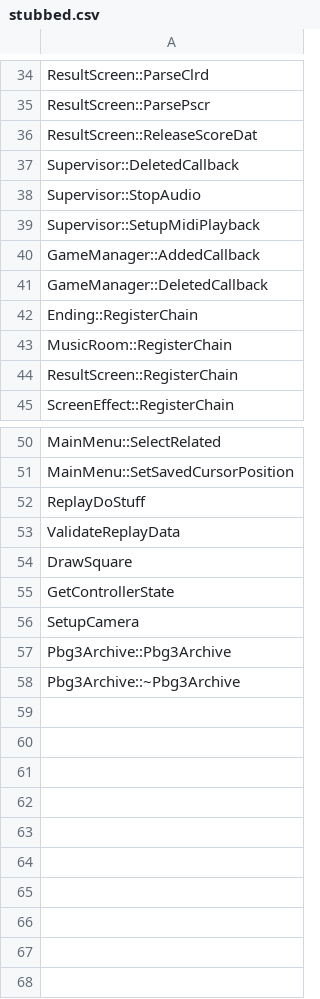
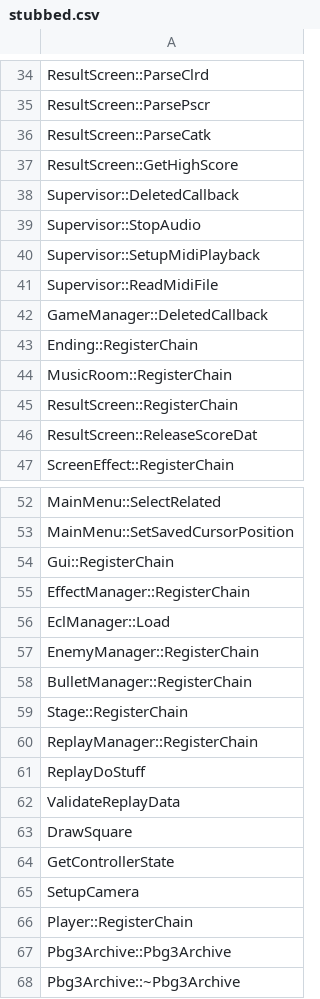
Before and after one commit to izy1sky/th06, a CSV file: config/stubbed.csv, drawn as a sheet; only a part is shown, gaps mark what is left out.

```diff
--- a/config/stubbed.csv
+++ b/config/stubbed.csv
@@ -35,3 +35,4 @@ ResultScreen::ParseClrd
 ResultScreen::ParsePscr
-ResultScreen::ReleaseScoreDat
+ResultScreen::ParseCatk
+ResultScreen::GetHighScore
 Supervisor::DeletedCallback
@@ -39,3 +40,3 @@ Supervisor::StopAudio
 Supervisor::SetupMidiPlayback
-GameManager::AddedCallback
+Supervisor::ReadMidiFile
 GameManager::DeletedCallback
@@ -44,2 +45,3 @@ MusicRoom::RegisterChain
 ResultScreen::RegisterChain
+ResultScreen::ReleaseScoreDat
 ScreenEffect::RegisterChain
@@ -51,2 +53,9 @@ MainMenu::SelectRelated
 MainMenu::SetSavedCursorPosition
+Gui::RegisterChain
+EffectManager::RegisterChain
+EclManager::Load
+EnemyManager::RegisterChain
+BulletManager::RegisterChain
+Stage::RegisterChain
+ReplayManager::RegisterChain
 ReplayDoStuff
@@ -56,2 +65,3 @@ GetControllerState
 SetupCamera
+Player::RegisterChain
 Pbg3Archive::Pbg3Archive
```
Also changed, not shown: config/globals.csv, config/mapping.csv, 17 other files.
